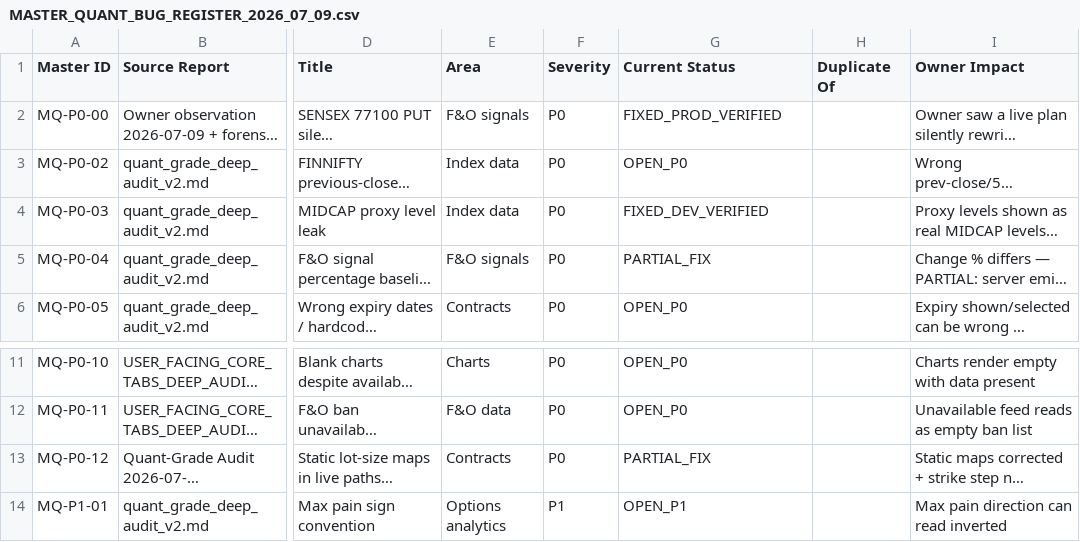
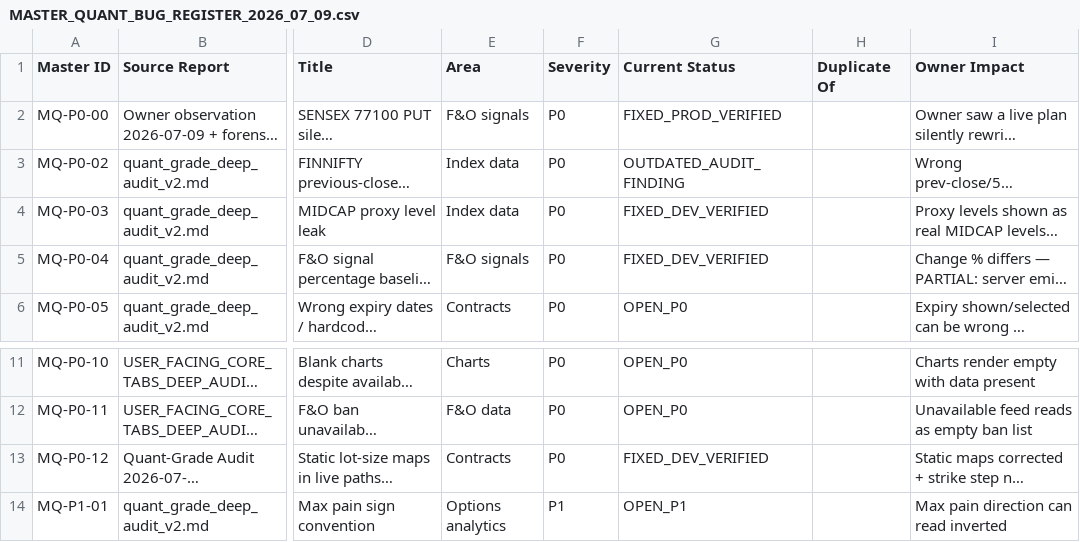
Before and after one commit to devensharma87-creator/NSESCANNER-REPLIT, a CSV file: MASTER_QUANT_BUG_REGISTER_2026_07_09.csv, drawn as a sheet; only a part is shown, gaps mark what is left out; long unchanged cells end in …; the diff names each change by its address in the sheet, - before the commit and + after, or states it on an @@ line.

```diff
--- a/MASTER_QUANT_BUG_REGISTER_2026_07_09.csv
+++ b/MASTER_QUANT_BUG_REGISTER_2026_07_09.csv
-G3 (Current Status): OPEN_P0
+G3 (Current Status): OUTDATED_AUDIT_FINDING
-G5 (Current Status): PARTIAL_FIX
+G5 (Current Status): FIXED_DEV_VERIFIED
-G13 (Current Status): PARTIAL_FIX
+G13 (Current Status): FIXED_DEV_VERIFIED
```
Also changed, not shown: 23 other files.
